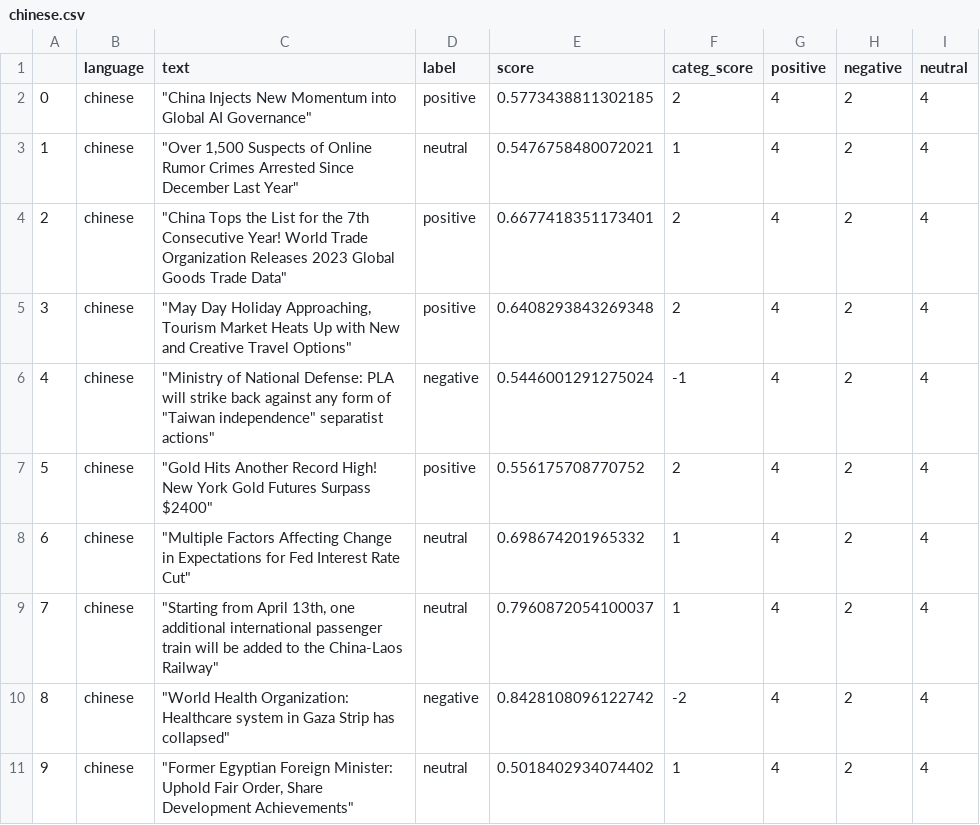
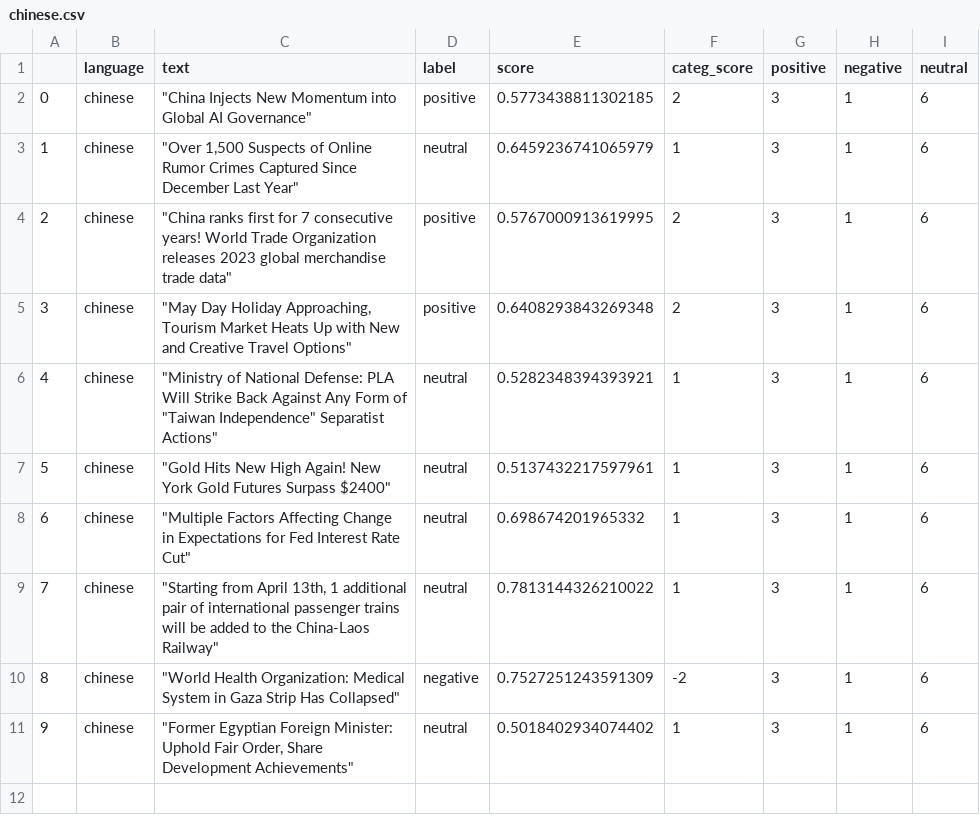
Before and after one commit to mfhan/translatenews, a CSV file: chinese.csv, drawn as a sheet.

```diff
--- a/chinese.csv
+++ b/chinese.csv
@@ -1,11 +1,11 @@
 ,language,text,label,score,categ_score,positive,negative,neutral
-0,chinese,"""China Injects New Momentum into Global AI Governance""",positive,0.5773438811302185,2,4,2,4
-1,chinese,"""Over 1,500 Suspects of Online Rumor Crimes Arrested Since December Last Year""",neutral,0.5476758480072021,1,4,2,4
-2,chinese,"""China Tops the List for the 7th Consecutive Year! World Trade Organization Releases 2023 Global Goods Trade Data""",positive,0.6677418351173401,2,4,2,4
-3,chinese,"""May Day Holiday Approaching, Tourism Market Heats Up with New and Creative Travel Options""",positive,0.6408293843269348,2,4,2,4
-4,chinese,"""Ministry of National Defense: PLA will strike back against any form of ""Taiwan independence"" separatist actions""",negative,0.5446001291275024,-1,4,2,4
-5,chinese,"""Gold Hits Another Record High! New York Gold Futures Surpass $2400""",positive,0.556175708770752,2,4,2,4
-6,chinese,"""Multiple Factors Affecting Change in Expectations for Fed Interest Rate Cut""",neutral,0.698674201965332,1,4,2,4
-7,chinese,"""Starting from April 13th, one additional international passenger train will be added to the China-Laos Railway""",neutral,0.7960872054100037,1,4,2,4
-8,chinese,"""World Health Organization: Healthcare system in Gaza Strip has collapsed""",negative,0.8428108096122742,-2,4,2,4
-9,chinese,"""Former Egyptian Foreign Minister: Uphold Fair Order, Share Development Achievements""",neutral,0.5018402934074402,1,4,2,4
+0,chinese,"""China Injects New Momentum into Global AI Governance""",positive,0.5773438811302185,2,3,1,6
+1,chinese,"""Over 1,500 Suspects of Online Rumor Crimes Captured Since December Last Year""",neutral,0.6459236741065979,1,3,1,6
+2,chinese,"""China ranks first for 7 consecutive years! World Trade Organization releases 2023 global merchandise trade data""",positive,0.5767000913619995,2,3,1,6
+3,chinese,"""May Day Holiday Approaching, Tourism Market Heats Up with New and Creative Travel Options""",positive,0.6408293843269348,2,3,1,6
+4,chinese,"""Ministry of National Defense: PLA Will Strike Back Against Any Form of ""Taiwan Independence"" Separatist Actions""",neutral,0.5282348394393921,1,3,1,6
+5,chinese,"""Gold Hits New High Again! New York Gold Futures Surpass $2400""",neutral,0.5137432217597961,1,3,1,6
+6,chinese,"""Multiple Factors Affecting Change in Expectations for Fed Interest Rate Cut""",neutral,0.698674201965332,1,3,1,6
+7,chinese,"""Starting from April 13th, 1 additional pair of international passenger trains will be added to the China-Laos Railway""",neutral,0.7813144326210022,1,3,1,6
+8,chinese,"""World Health Organization: Medical System in Gaza Strip Has Collapsed""",negative,0.7527251243591309,-2,3,1,6
+9,chinese,"""Former Egyptian Foreign Minister: Uphold Fair Order, Share Development Achievements""",neutral,0.5018402934074402,1,3,1,6
```
